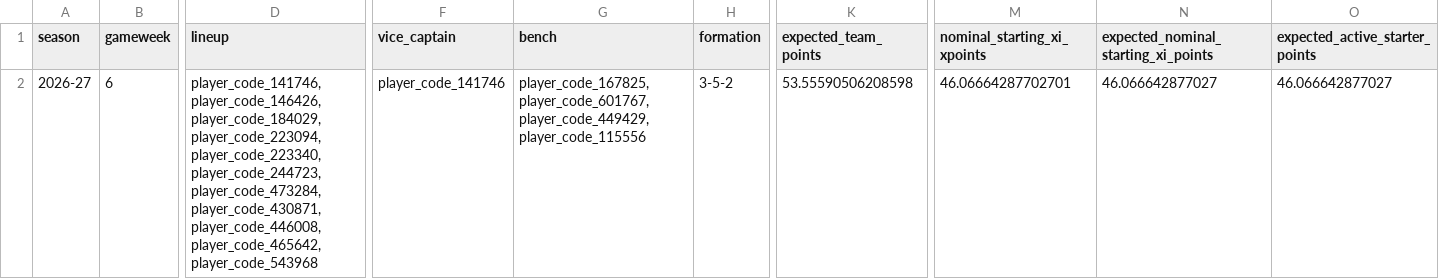
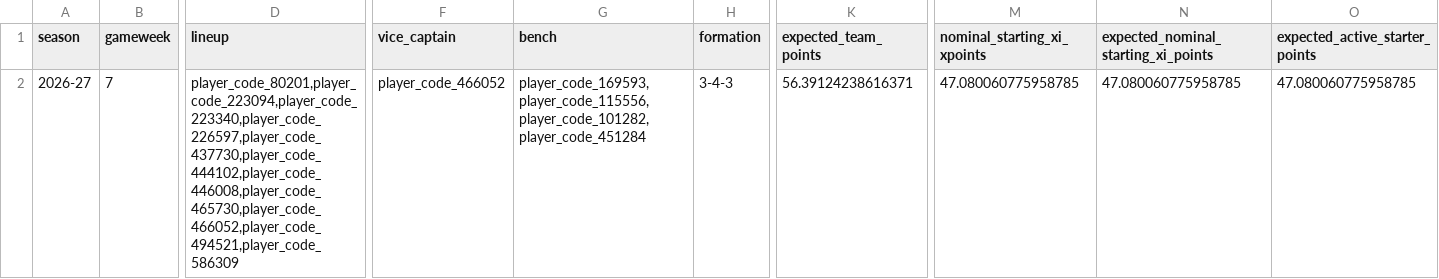
Before and after one commit to daniel-mehta/fpl-forecast, a CSV file: data/optimized_lineup.csv, drawn as a sheet; only a part is shown, gaps mark what is left out; the diff covers the shown part only; the diff names each change by its address in the sheet, - before the commit and + after, or states it on an @@ line.

```diff
--- a/data/optimized_lineup.csv
+++ b/data/optimized_lineup.csv
-B2 (gameweek): 6
+B2 (gameweek): 7
-D2 (lineup): player_code_141746,player_code_146426,player_code_184029,player_code_223094,player_code_223340,player_code_244723,player_code_473284,player_code_430871,player_code_446008,player_code_465642,player_code_543968
+D2 (lineup): player_code_80201,player_code_223094,player_code_223340,player_code_226597,player_code_437730,player_code_444102,player_code_446008,player_code_465730,player_code_466052,player_code_494521,player_code_586309
-F2 (vice_captain): player_code_141746
+F2 (vice_captain): player_code_466052
-G2 (bench): player_code_167825,player_code_601767,player_code_449429,player_code_115556
+G2 (bench): player_code_169593,player_code_115556,player_code_101282,player_code_451284
-H2 (formation): 3-5-2
+H2 (formation): 3-4-3
-K2 (expected_team_points): 53.55590506208598
+K2 (expected_team_points): 56.39124238616371
-M2 (nominal_starting_xi_xpoints): 46.06664287702701
+M2 (nominal_starting_xi_xpoints): 47.080060775958785
-N2: 46.066642877027
+N2: 47.080060775958785
-O2 (expected_active_starter_points): 46.066642877027
+O2 (expected_active_starter_points): 47.080060775958785
```
Also changed, not shown: 34 edited cells elsewhere in this file, data/model_comparison.csv, data/optimized_squad.csv, 5 other files.
